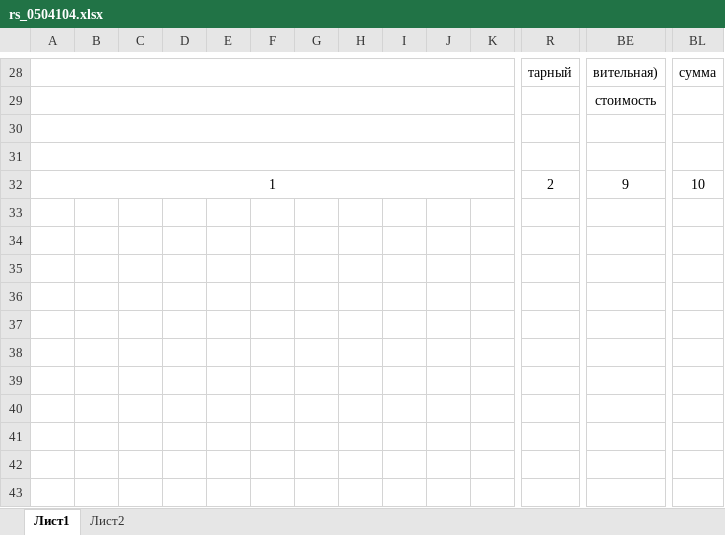
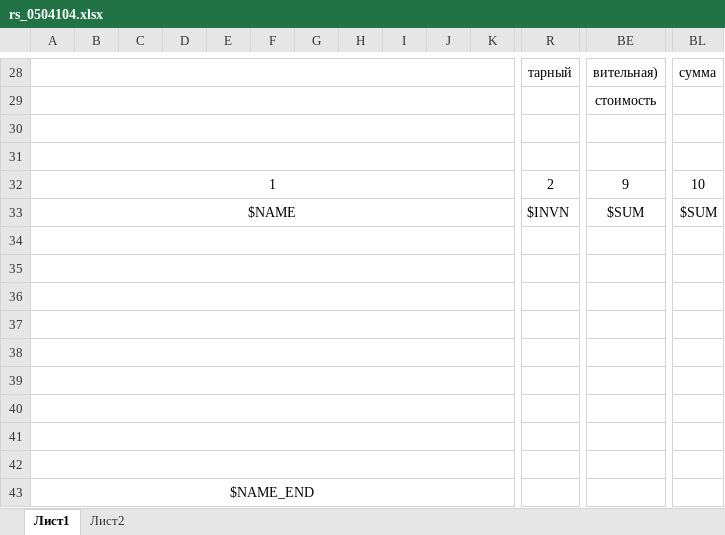
Before and after one commit to deadman2000/Sklad, an Excel workbook: Sklad3/templates/rs_0504104.xlsx, sheet Лист1, drawn as a sheet; only a part is shown, gaps mark what is left out; values as stored, in another font and other column widths than the file's, no borders; rows hold the shown columns only; the diff names each change by its address in the sheet, - before the commit and + after, or states it on an @@ line.

```diff
--- a/Sklad3/templates/rs_0504104.xlsx (sheet Лист1)
+++ b/Sklad3/templates/rs_0504104.xlsx (sheet Лист1)
+row 33: $NAME |  |  |  |  |  |  |  |  |  |  | $INVN | $SUM | $SUM
+row 34: (empty)
+row 35: (empty)
+row 36: (empty)
+row 37: (empty)
+row 38: (empty)
+row 39: (empty)
+row 40: (empty)
+row 41: (empty)
+row 42: (empty)
+row 43: $NAME_END
```
Also changed, not shown: sheet Лист2, Sklad3/templates/rs_0504143.xlsx, 19 other files.
